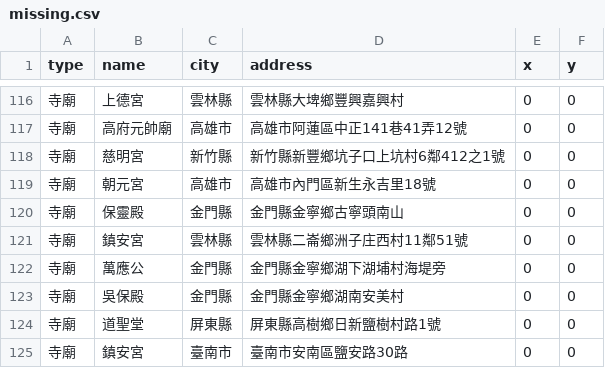
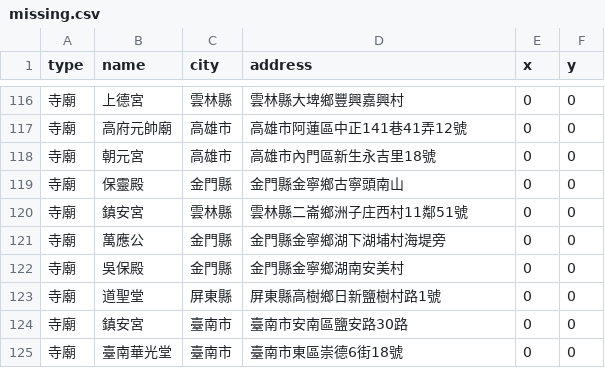
Before and after one commit to kiang/religion, a CSV file: data/missing.csv, drawn as a sheet; only a part is shown, gaps mark what is left out; the shorter side is filled out with more unchanged rows.

```diff
--- a/data/missing.csv
+++ b/data/missing.csv
@@ -117,3 +117,2 @@ type,name,city,address,x,y
 寺廟,高府元帥廟,高雄市,高雄市阿蓮區中正141巷41弄12號,0,0
-寺廟,慈明宮,新竹縣,新竹縣新豐鄉坑子口上坑村6鄰412之1號,0,0
 寺廟,朝元宮,高雄市,高雄市內門區新生永吉里18號,0,0
```
Also changed, not shown: 5 other files.
